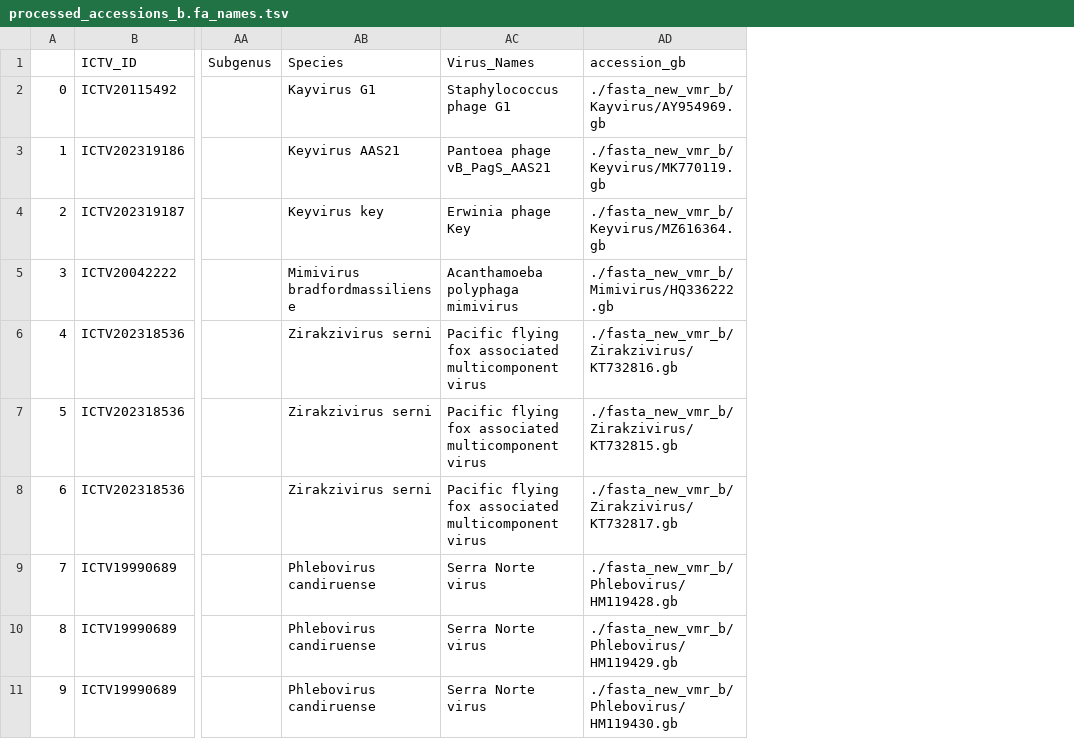
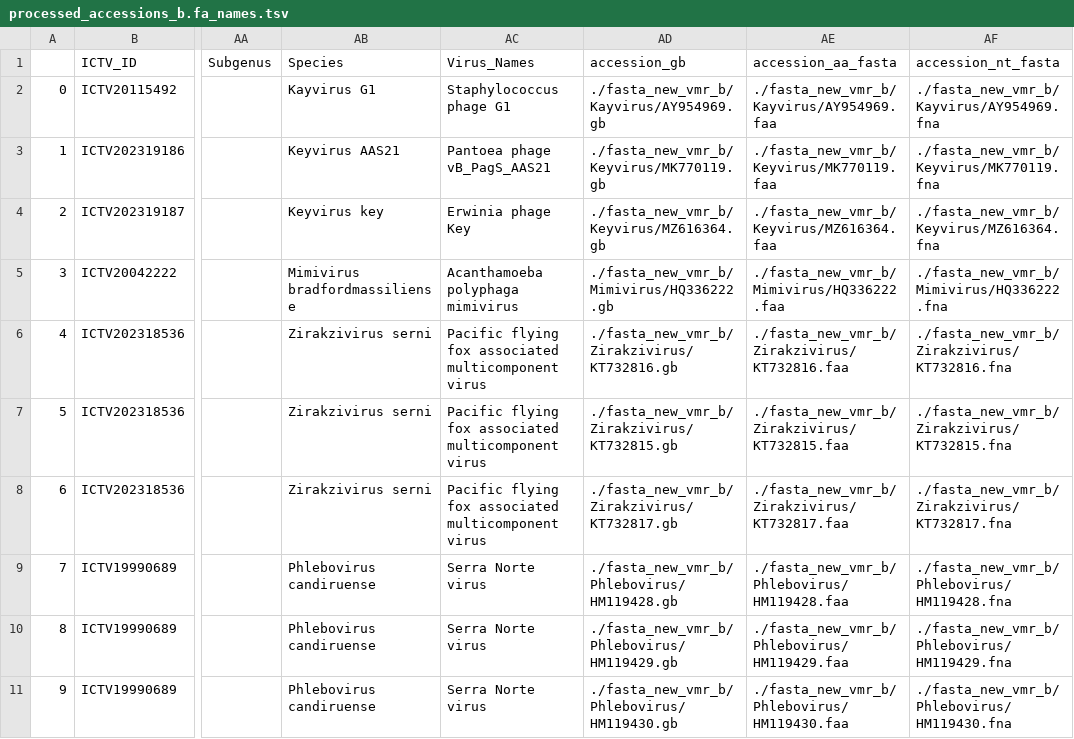
Before and after one commit to ICTV-Virus-Knowledgebase/ICTVtaxablast, a TSV file: processed_accessions_b.fa_names.tsv, drawn as a sheet; only a part is shown, gaps mark what is left out; the diff names each change by its address in the sheet, - before the commit and + after, or states it on an @@ line.

Commit message:
.fna and .faa columns added.

```diff
--- a/processed_accessions_b.fa_names.tsv
+++ b/processed_accessions_b.fa_names.tsv
+column AE (accession_aa_fasta), rows 2-11: ./fasta_new_vmr_b/Kayvirus/AY954969.faa | ./fasta_new_vmr_b/Keyvirus/MK770119.faa | ./fasta_new_vmr_b/Keyvirus/MZ616364.faa | ./fasta_new_vmr_b/Mimivirus/HQ336222.faa | ./fasta_new_vmr_b/Zirakzivirus/KT732816.faa | ./fasta_new_vmr_b/Zirakzivirus/KT732815.faa | ./fasta_new_vmr_b/Zirakzivirus/KT732817.faa | ./fasta_new_vmr_b/Phlebovirus/HM119428.faa | ./fasta_new_vmr_b/Phlebovirus/HM119429.faa | ./fasta_new_vmr_b/Phlebovirus/HM119430.faa
+column AF (accession_nt_fasta), rows 2-11: ./fasta_new_vmr_b/Kayvirus/AY954969.fna | ./fasta_new_vmr_b/Keyvirus/MK770119.fna | ./fasta_new_vmr_b/Keyvirus/MZ616364.fna | ./fasta_new_vmr_b/Mimivirus/HQ336222.fna | ./fasta_new_vmr_b/Zirakzivirus/KT732816.fna | ./fasta_new_vmr_b/Zirakzivirus/KT732815.fna | ./fasta_new_vmr_b/Zirakzivirus/KT732817.fna | ./fasta_new_vmr_b/Phlebovirus/HM119428.fna | ./fasta_new_vmr_b/Phlebovirus/HM119429.fna | ./fasta_new_vmr_b/Phlebovirus/HM119430.fna
```
